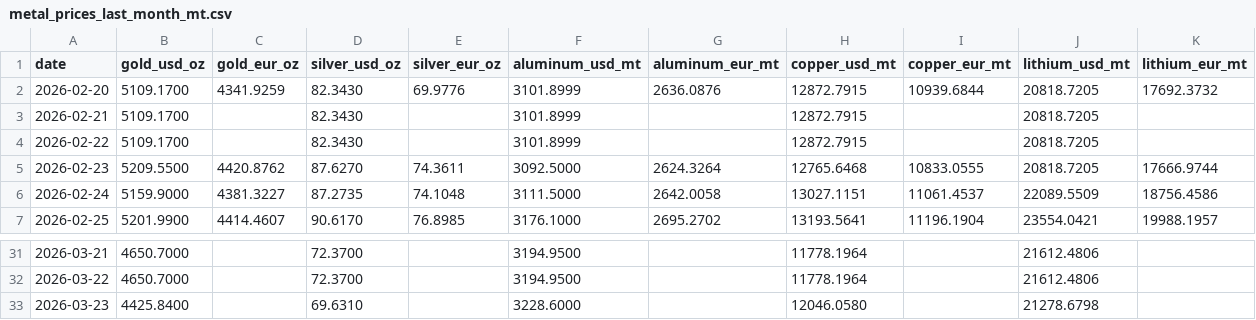
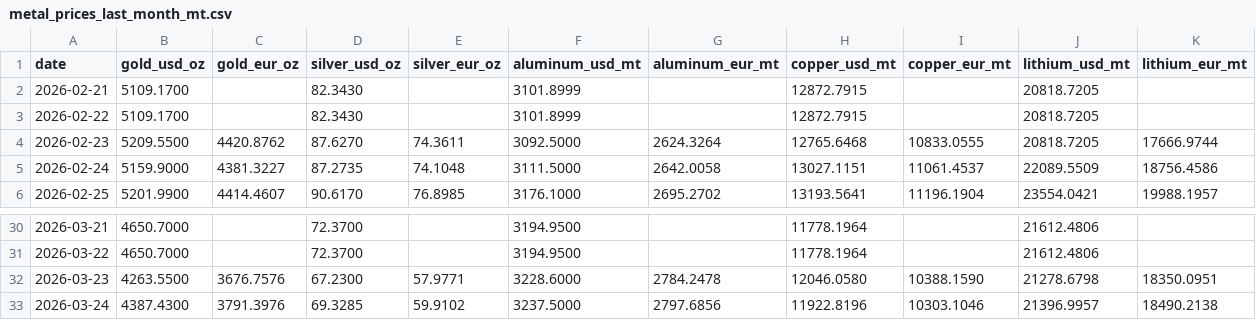
Before and after one commit to aojald/metalprice, a CSV file: metal_prices_last_month_mt.csv, drawn as a sheet; only a part is shown, gaps mark what is left out.

```diff
--- a/metal_prices_last_month_mt.csv
+++ b/metal_prices_last_month_mt.csv
@@ -1,3 +1,2 @@
 date,gold_usd_oz,gold_eur_oz,silver_usd_oz,silver_eur_oz,aluminum_usd_mt,aluminum_eur_mt,copper_usd_mt,copper_eur_mt,lithium_usd_mt,lithium_eur_mt
-2026-02-20,5109.1700,4341.9259,82.3430,69.9776,3101.8999,2636.0876,12872.7915,10939.6844,20818.7205,17692.3732
 2026-02-21,5109.1700,,82.3430,,3101.8999,,12872.7915,,20818.7205,
@@ -32,2 +31,3 @@ date,gold_usd_oz,gold_eur_oz,silver_usd_oz,silver_eur_oz,aluminum_usd_mt,aluminu
 2026-03-22,4650.7000,,72.3700,,3194.9500,,11778.1964,,21612.4806,
-2026-03-23,4425.8400,,69.6310,,3228.6000,,12046.0580,,21278.6798,
+2026-03-23,4263.5500,3676.7576,67.2300,57.9771,3228.6000,2784.2478,12046.0580,10388.1590,21278.6798,18350.0951
+2026-03-24,4387.4300,3791.3976,69.3285,59.9102,3237.5000,2797.6856,11922.8196,10303.1046,21396.9957,18490.2138
```
Also changed, not shown: metal_prices_source_mt.csv, 1 other file.
